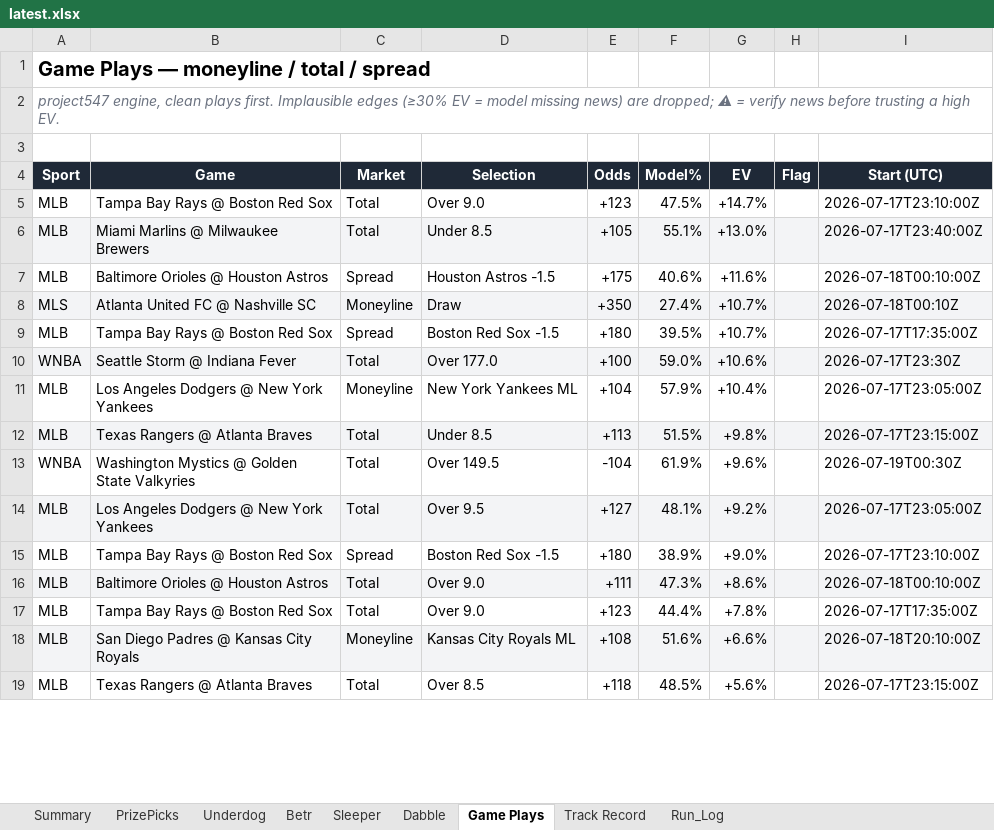
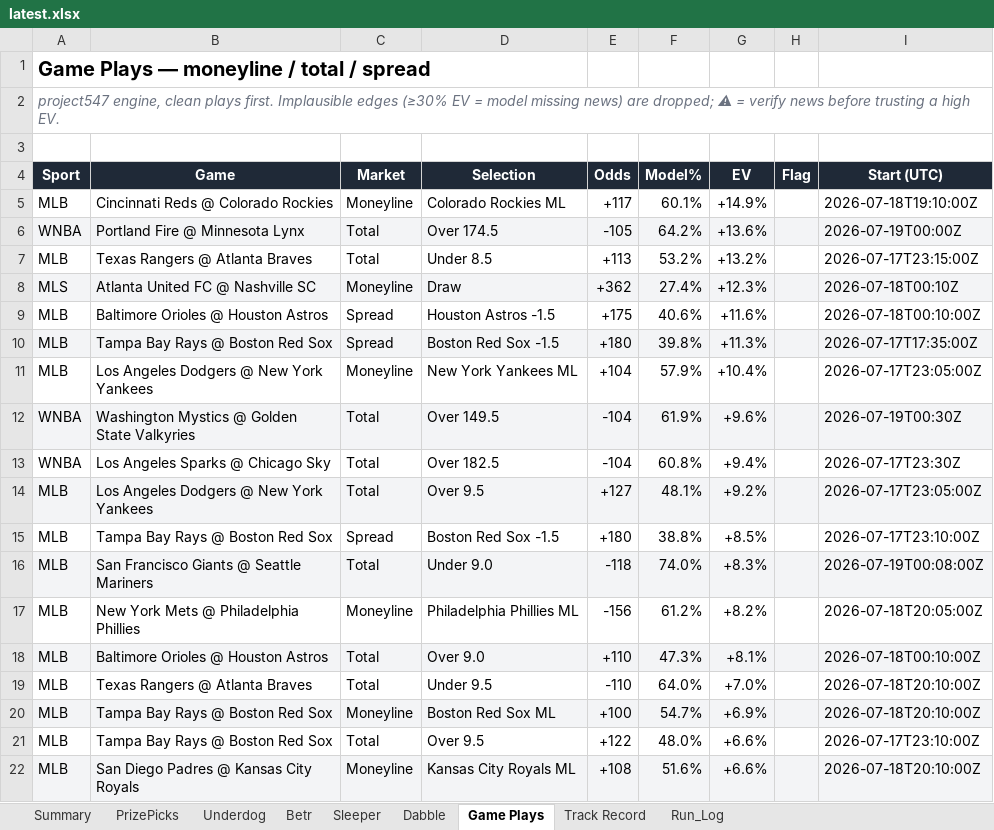
Before and after one commit to EdgeCash/OneSourceProjections, an Excel workbook: sports_wagering_pipeline/data/output/latest.xlsx, sheet Game Plays, drawn as a sheet; only a part is shown; values as stored, in another font and other column widths than the file's, no borders; removed rows and columns are numbered as before the commit, all else as after; the diff covers the shown part only; the diff names each change by its address in the sheet, - before the commit and + after, or states it on an @@ line.

```diff
--- a/sports_wagering_pipeline/data/output/latest.xlsx (sheet Game Plays)
+++ b/sports_wagering_pipeline/data/output/latest.xlsx (sheet Game Plays)
-row 5: MLB | Tampa Bay Rays @ Boston Red Sox | Total | Over 9.0 | +123 | 47.5% | +14.7% |  | 2026-07-17T23:10:00Z
+row 5: MLB | Cincinnati Reds @ Colorado Rockies | Moneyline | Colorado Rockies ML | +117 | 60.1% | +14.9% |  | 2026-07-18T19:10:00Z
+row 6: WNBA | Portland Fire @ Minnesota Lynx | Total | Over 174.5 | -105 | 64.2% | +13.6% |  | 2026-07-19T00:00Z
-A7:I7 fill: #F3F4F6
+A7:I7 fill: none
-B7 (Game): Miami Marlins @ Milwaukee Brewers
+B7 (Game): Texas Rangers @ Atlanta Braves
-E7 (Odds): +105
+E7 (Odds): +113
-F7 (Model%): 55.1%
+F7 (Model%): 53.2%
-G7 (EV): +13.0%
+G7 (EV): +13.2%
-I7 (Start (UTC)): 2026-07-17T23:40:00Z
+I7 (Start (UTC)): 2026-07-17T23:15:00Z
+row 8: MLS | Atlanta United FC @ Nashville SC | Moneyline | Draw | +362 | 27.4% | +12.3% |  | 2026-07-18T00:10Z
-row 8: MLS | Atlanta United FC @ Nashville SC | Moneyline | Draw | +350 | 27.4% | +10.7% |  | 2026-07-18T00:10Z
-A10:I10 fill: none
+A10:I10 fill: #F3F4F6
-F10 (Model%): 39.5%
+F10 (Model%): 39.8%
-G10 (EV): +10.7%
+G10 (EV): +11.3%
-row 10: WNBA | Seattle Storm @ Indiana Fever | Total | Over 177.0 | +100 | 59.0% | +10.6% |  | 2026-07-17T23:30Z
-row 12: MLB | Texas Rangers @ Atlanta Braves | Total | Under 8.5 | +113 | 51.5% | +9.8% |  | 2026-07-17T23:15:00Z
-A12:I12 fill: none
+A12:I12 fill: #F3F4F6
+row 13: WNBA | Los Angeles Sparks @ Chicago Sky | Total | Over 182.5 | -104 | 60.8% | +9.4% |  | 2026-07-17T23:30Z
-F15 (Model%): 38.9%
+F15 (Model%): 38.8%
-G15 (EV): +9.0%
+G15 (EV): +8.5%
+row 16: MLB | San Francisco Giants @ Seattle Mariners | Total | Under 9.0 | -118 | 74.0% | +8.3% |  | 2026-07-19T00:08:00Z
+row 17: MLB | New York Mets @ Philadelphia Phillies | Moneyline | Philadelphia Phillies ML | -156 | 61.2% | +8.2% |  | 2026-07-18T20:05:00Z
-E18 (Odds): +111
+E18 (Odds): +110
-G18 (EV): +8.6%
+G18 (EV): +8.1%
+row 19: MLB | Texas Rangers @ Atlanta Braves | Total | Under 9.5 | -110 | 64.0% | +7.0% |  | 2026-07-18T20:10:00Z
+row 20: MLB | Tampa Bay Rays @ Boston Red Sox | Moneyline | Boston Red Sox ML | +100 | 54.7% | +6.9% |  | 2026-07-18T20:10:00Z
-D21 (Selection): Over 9.0
+D21 (Selection): Over 9.5
-E21 (Odds): +123
+E21 (Odds): +122
-F21 (Model%): 44.4%
+F21 (Model%): 48.0%
-G21 (EV): +7.8%
+G21 (EV): +6.6%
-I21 (Start (UTC)): 2026-07-17T17:35:00Z
+I21 (Start (UTC)): 2026-07-17T23:10:00Z
-row 19: MLB | Texas Rangers @ Atlanta Braves | Total | Over 8.5 | +118 | 48.5% | +5.6% |  | 2026-07-17T23:15:00Z
```
Also changed, not shown: 11 added rows, 8 removed rows, 34 edited cells and cell formats elsewhere in this sheet, sheet Betr, sheet Dabble, sheet Sleeper, sheet Underdog, sheet PrizePicks, sheet Run_Log, 2 more sheets, 17 other files.
